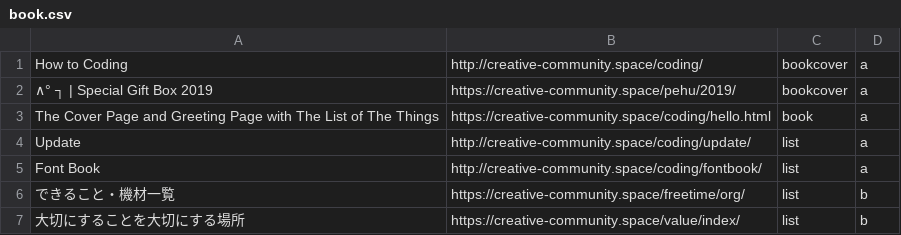
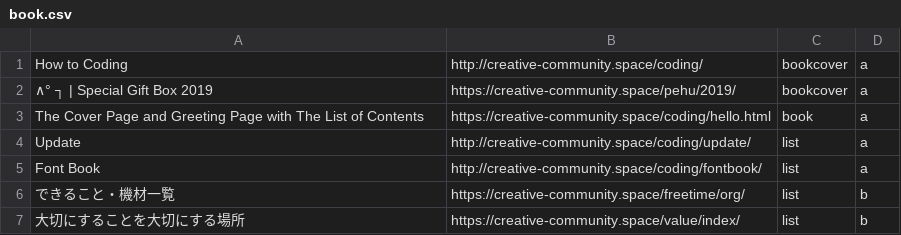
Before and after one commit to HTML-graffiti/How-to-Coding, a CSV file: submit/org/book.csv, drawn as a sheet.

Commit message:
Update book.csv

```diff
--- a/submit/org/book.csv
+++ b/submit/org/book.csv
@@ -2,3 +2,3 @@
 "∧° ┐ | Special Gift Box 2019",https://creative-community.space/pehu/2019/,bookcover,a
-"The Cover Page and Greeting Page with The List of The Things",https://creative-community.space/coding/hello.html,book,a
+"The Cover Page and Greeting Page with The List of Contents",https://creative-community.space/coding/hello.html,book,a
 "Update",http://creative-community.space/coding/update/,list,a
```
